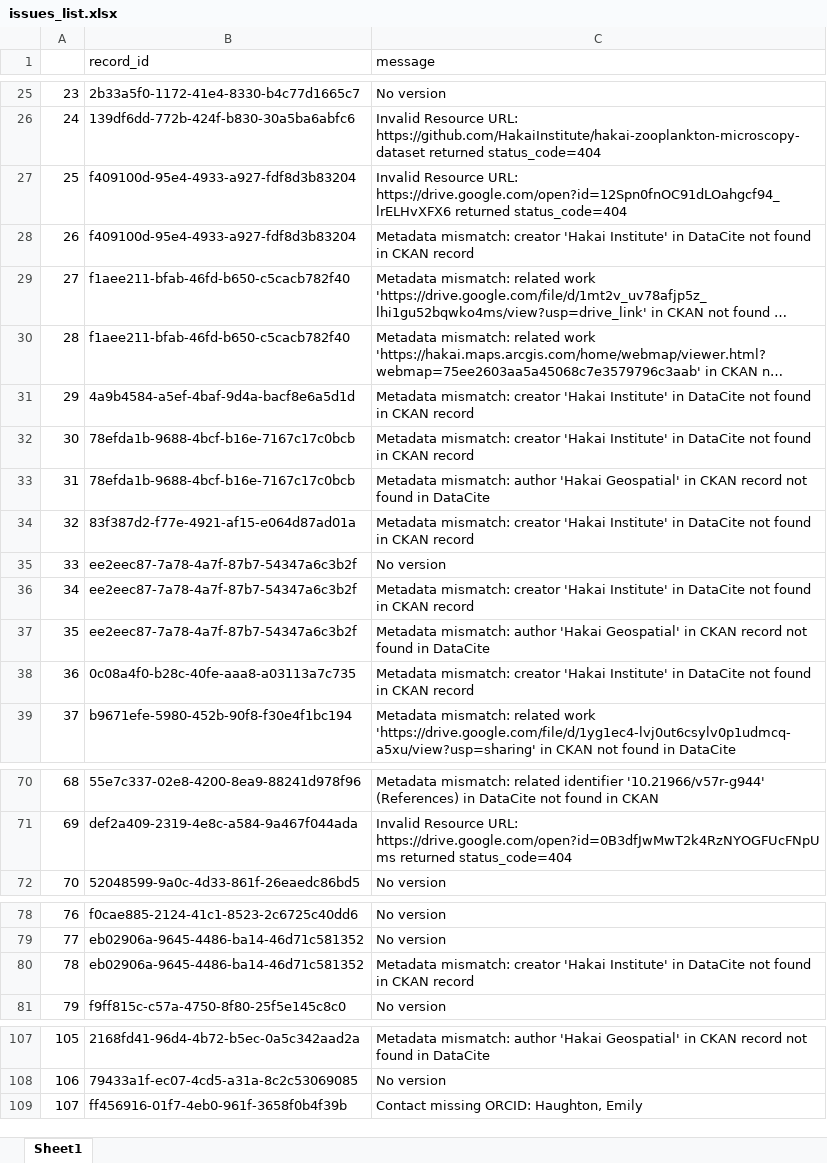
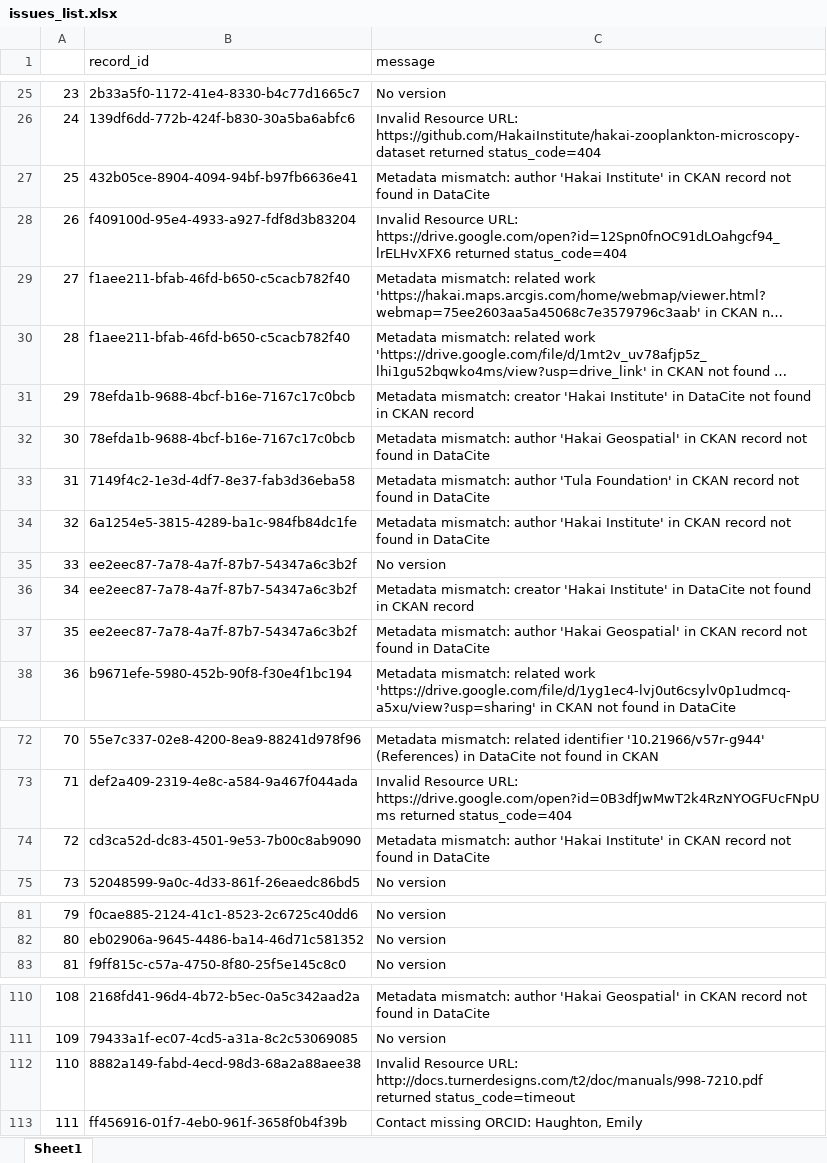
Before and after one commit to HakaiInstitute/hakai-ckan-records-checks, an Excel workbook: docs/issues_list.xlsx, sheet Sheet1, drawn as a sheet; only a part is shown, gaps mark what is left out; long unchanged cells end in …; values as stored, in another font and other column widths than the file's, no borders; removed rows and columns are numbered as before the commit, all else as after; the diff covers the shown part only; the diff names each change by its address in the sheet, - before the commit and + after, or states it on an @@ line.

```diff
--- a/docs/issues_list.xlsx (sheet Sheet1)
+++ b/docs/issues_list.xlsx (sheet Sheet1)
@@ column A renumbered from row 14 down @@
+row 27: 25 | 432b05ce-8904-4094-94bf-b97fb6636e41 | Metadata mismatch: author 'Hakai Institute' in CKAN record not found in DataCite
-row 28: 26 | f409100d-95e4-4933-a927-fdf8d3b83204 | Metadata mismatch: creator 'Hakai Institute' in DataCite not found in CKAN record
@@ row 30 moved to row 29: 27 @@
-row 31: 29 | 4a9b4584-a5ef-4baf-9d4a-bacf8e6a5d1d | Metadata mismatch: creator 'Hakai Institute' in DataCite not found in CKAN record
-row 34: 32 | 83f387d2-f77e-4921-af15-e064d87ad01a | Metadata mismatch: creator 'Hakai Institute' in DataCite not found in CKAN record
+row 33: 31 | 7149f4c2-1e3d-4df7-8e37-fab3d36eba58 | Metadata mismatch: author 'Tula Foundation' in CKAN record not found in DataCite
+row 34: 32 | 6a1254e5-3815-4289-ba1c-984fb84dc1fe | Metadata mismatch: author 'Hakai Institute' in CKAN record not found in DataCite
-row 38: 36 | 0c08a4f0-b28c-40fe-aaa8-a03113a7c735 | Metadata mismatch: creator 'Hakai Institute' in DataCite not found in CKAN record
+row 74: 72 | cd3ca52d-dc83-4501-9e53-7b00c8ab9090 | Metadata mismatch: author 'Hakai Institute' in CKAN record not found in DataCite
-row 80: 78 | eb02906a-9645-4486-ba14-46d71c581352 | Metadata mismatch: creator 'Hakai Institute' in DataCite not found in CKAN record
+row 112: 110 | 8882a149-fabd-4ecd-98d3-68a2a88aee38 | Invalid Resource URL: http://docs.turnerdesigns.com/t2/doc/manuals/998-7210.pdf returned status_code=timeout
```
Also changed, not shown: 9 added rows, 5 removed rows and 6 moved rows elsewhere in this sheet, docs/catalog_summary.xlsx, 26 other files.
